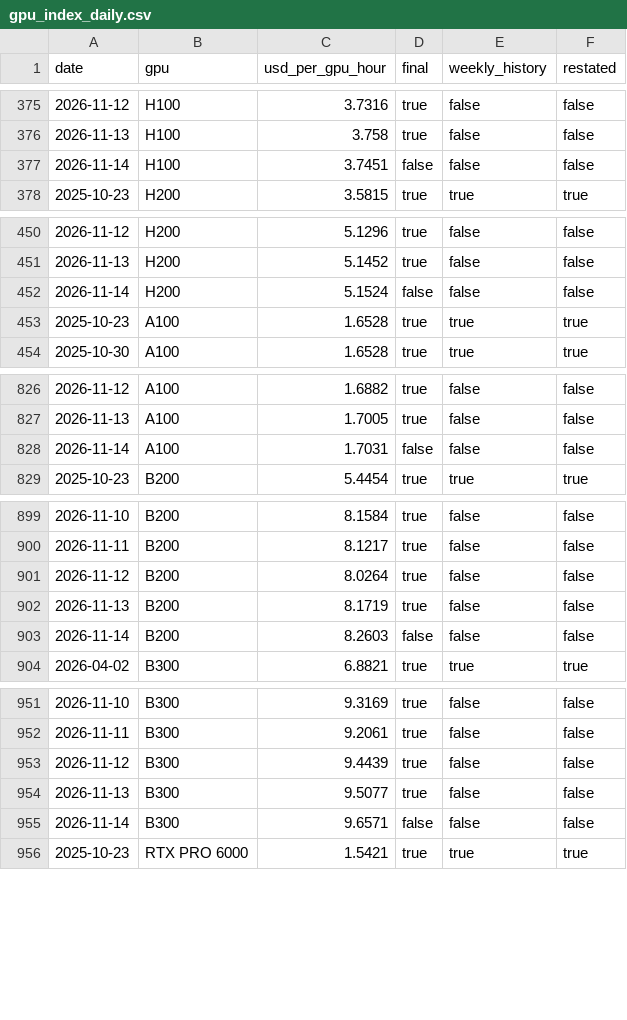
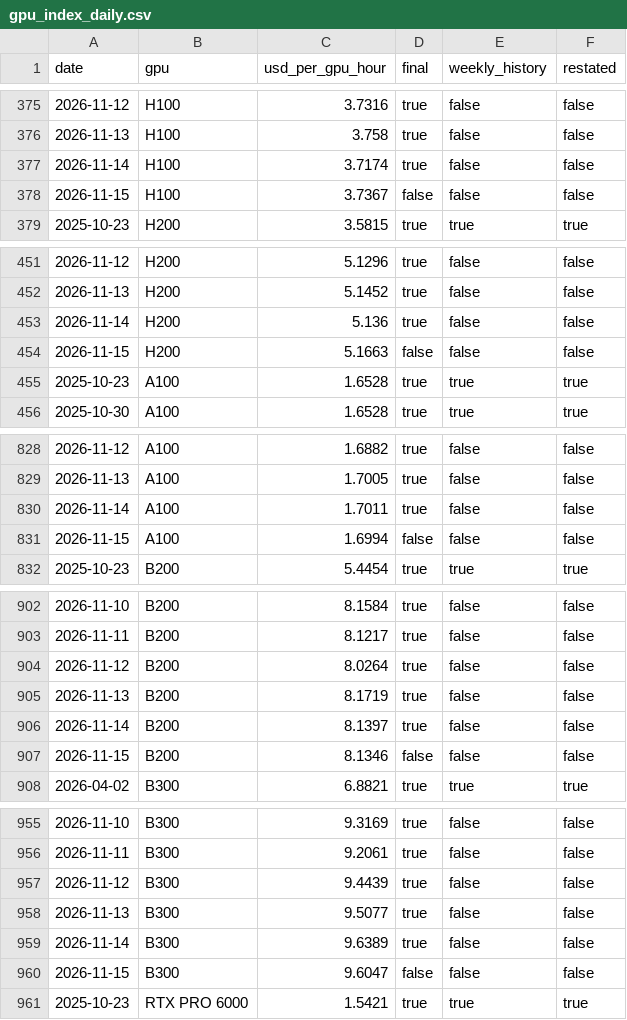
Before and after one commit to RenshuBTC/compute-screener, a CSV file: data/gpu_index_daily.csv, drawn as a sheet; only a part is shown, gaps mark what is left out; the diff covers the shown part only.

```diff
--- a/data/gpu_index_daily.csv
+++ b/data/gpu_index_daily.csv
@@ -376,3 +376,4 @@ date,gpu,usd_per_gpu_hour,final,weekly_history,restated
 2026-11-13,H100,3.758,true,false,false
-2026-11-14,H100,3.7451,false,false,false
+2026-11-14,H100,3.7174,true,false,false
+2026-11-15,H100,3.7367,false,false,false
 2025-10-23,H200,3.5815,true,true,true
@@ -451,3 +452,4 @@ date,gpu,usd_per_gpu_hour,final,weekly_history,restated
 2026-11-13,H200,5.1452,true,false,false
-2026-11-14,H200,5.1524,false,false,false
+2026-11-14,H200,5.136,true,false,false
+2026-11-15,H200,5.1663,false,false,false
 2025-10-23,A100,1.6528,true,true,true
@@ -827,3 +829,4 @@ date,gpu,usd_per_gpu_hour,final,weekly_history,restated
 2026-11-13,A100,1.7005,true,false,false
-2026-11-14,A100,1.7031,false,false,false
+2026-11-14,A100,1.7011,true,false,false
+2026-11-15,A100,1.6994,false,false,false
 2025-10-23,B200,5.4454,true,true,true
@@ -902,3 +905,4 @@ date,gpu,usd_per_gpu_hour,final,weekly_history,restated
 2026-11-13,B200,8.1719,true,false,false
-2026-11-14,B200,8.2603,false,false,false
+2026-11-14,B200,8.1397,true,false,false
+2026-11-15,B200,8.1346,false,false,false
 2026-04-02,B300,6.8821,true,true,true
@@ -954,3 +958,4 @@ date,gpu,usd_per_gpu_hour,final,weekly_history,restated
 2026-11-13,B300,9.5077,true,false,false
-2026-11-14,B300,9.6571,false,false,false
+2026-11-14,B300,9.6389,true,false,false
+2026-11-15,B300,9.6047,false,false,false
 2025-10-23,RTX PRO 6000,1.5421,true,true,true
```
Also changed, not shown: 1 added row and 1 edited cell elsewhere in this file, data/gpu_providers_latest.csv, data/token_index_daily.csv, 3 other files.
